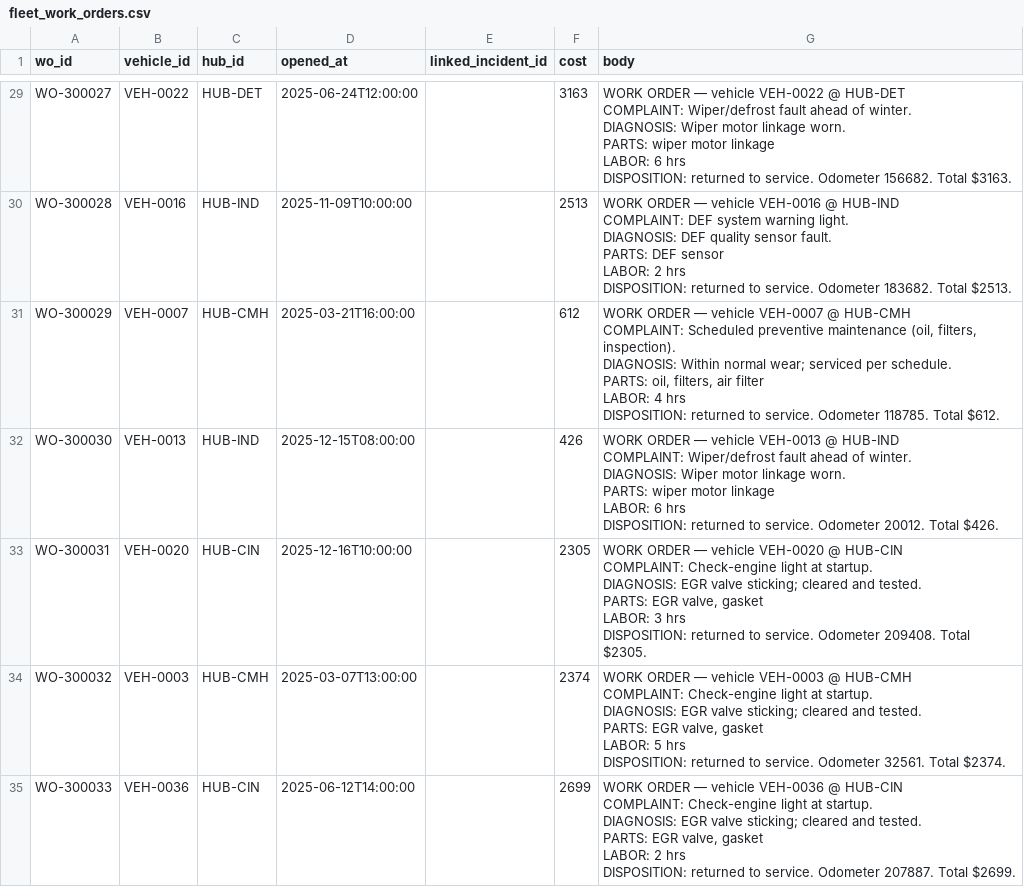
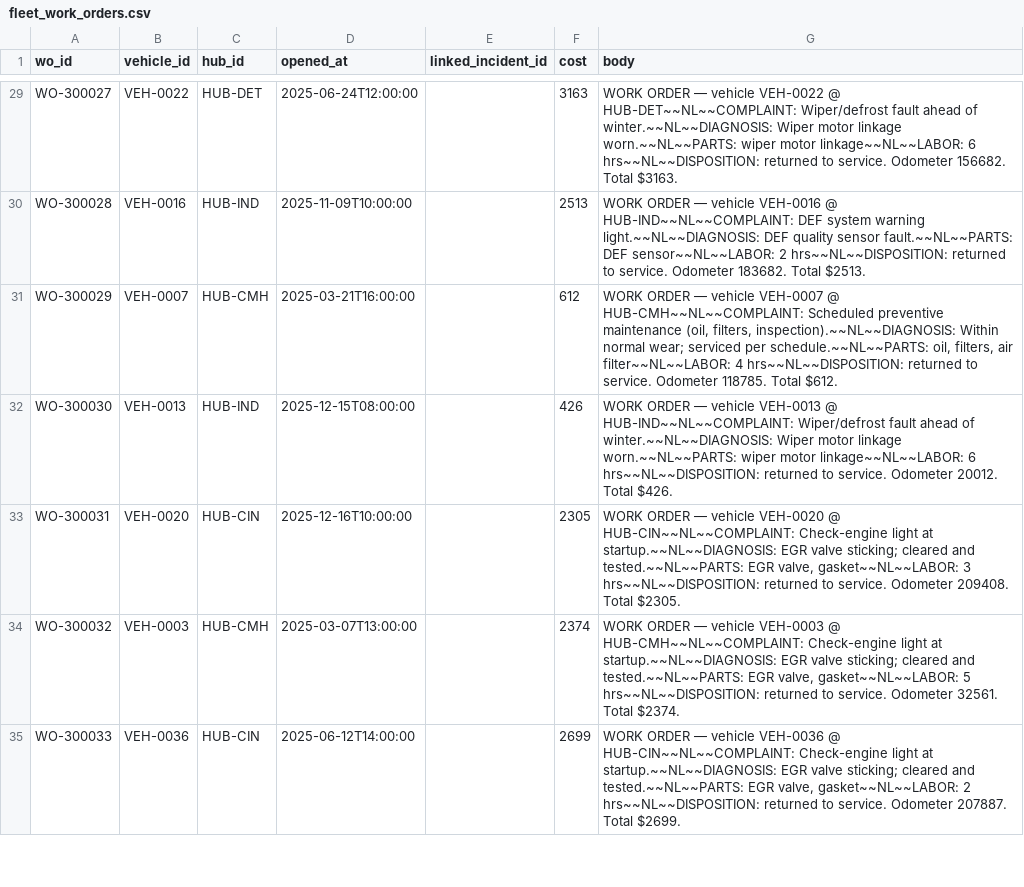
Before and after one commit to dbt-labs/jaffle-logistics, a CSV file: seeds/fleet_work_orders.csv, drawn as a sheet; only a part is shown, gaps mark what is left out; ↵ is a line break in a cell; the diff covers the shown part only; the diff names each change by its address in the sheet, - before the commit and + after, or states it on an @@ line.

```diff
--- a/seeds/fleet_work_orders.csv
+++ b/seeds/fleet_work_orders.csv
-G29 (body): …VEH-0022 @ HUB-DET ↵ COMPLAINT: Wiper/defrost fault ahead of winter. ↵ DIAGNOSIS: Wiper motor linkage worn. ↵ PARTS: wiper motor linkage ↵ LABOR: 6 hrs ↵ DISPOSITION: returned to…
+G29 (body): …VEH-0022 @ HUB-DET~~NL~~COMPLAINT: Wiper/defrost fault ahead of winter.~~NL~~DIAGNOSIS: Wiper motor linkage worn.~~NL~~PARTS: wiper motor linkage~~NL~~LABOR: 6 hrs~~NL~~DISPOSITION: returned to…
-G30 (body): …VEH-0016 @ HUB-IND ↵ COMPLAINT: DEF system warning light. ↵ DIAGNOSIS: DEF quality sensor fault. ↵ PARTS: DEF sensor ↵ LABOR: 2 hrs ↵ DISPOSITION: returned to…
+G30 (body): …VEH-0016 @ HUB-IND~~NL~~COMPLAINT: DEF system warning light.~~NL~~DIAGNOSIS: DEF quality sensor fault.~~NL~~PARTS: DEF sensor~~NL~~LABOR: 2 hrs~~NL~~DISPOSITION: returned to…
-G31 (body): …VEH-0007 @ HUB-CMH ↵ COMPLAINT: Scheduled preventive maintenance (oil, filters, inspection). ↵ DIAGNOSIS: Within normal wear; serviced per schedule. ↵ PARTS: oil, filters, air filter ↵ LABOR: 4 hrs ↵ DISPOSITION: returned to…
+G31 (body): …VEH-0007 @ HUB-CMH~~NL~~COMPLAINT: Scheduled preventive maintenance (oil, filters, inspection).~~NL~~DIAGNOSIS: Within normal wear; serviced per schedule.~~NL~~PARTS: oil, filters, air filter~~NL~~LABOR: 4 hrs~~NL~~DISPOSITION: returned to…
-G32 (body): …VEH-0013 @ HUB-IND ↵ COMPLAINT: Wiper/defrost fault ahead of winter. ↵ DIAGNOSIS: Wiper motor linkage worn. ↵ PARTS: wiper motor linkage ↵ LABOR: 6 hrs ↵ DISPOSITION: returned to…
+G32 (body): …VEH-0013 @ HUB-IND~~NL~~COMPLAINT: Wiper/defrost fault ahead of winter.~~NL~~DIAGNOSIS: Wiper motor linkage worn.~~NL~~PARTS: wiper motor linkage~~NL~~LABOR: 6 hrs~~NL~~DISPOSITION: returned to…
-G33 (body): …VEH-0020 @ HUB-CIN ↵ COMPLAINT: Check-engine light at startup. ↵ DIAGNOSIS: EGR valve sticking; cleared and tested. ↵ PARTS: EGR valve, gasket ↵ LABOR: 3 hrs ↵ DISPOSITION: returned to…
+G33 (body): …VEH-0020 @ HUB-CIN~~NL~~COMPLAINT: Check-engine light at startup.~~NL~~DIAGNOSIS: EGR valve sticking; cleared and tested.~~NL~~PARTS: EGR valve, gasket~~NL~~LABOR: 3 hrs~~NL~~DISPOSITION: returned to…
-G34 (body): …VEH-0003 @ HUB-CMH ↵ COMPLAINT: Check-engine light at startup. ↵ DIAGNOSIS: EGR valve sticking; cleared and tested. ↵ PARTS: EGR valve, gasket ↵ LABOR: 5 hrs ↵ DISPOSITION: returned to…
+G34 (body): …VEH-0003 @ HUB-CMH~~NL~~COMPLAINT: Check-engine light at startup.~~NL~~DIAGNOSIS: EGR valve sticking; cleared and tested.~~NL~~PARTS: EGR valve, gasket~~NL~~LABOR: 5 hrs~~NL~~DISPOSITION: returned to…
-G35 (body): …VEH-0036 @ HUB-CIN ↵ COMPLAINT: Check-engine light at startup. ↵ DIAGNOSIS: EGR valve sticking; cleared and tested. ↵ PARTS: EGR valve, gasket ↵ LABOR: 2 hrs ↵ DISPOSITION: returned to…
+G35 (body): …VEH-0036 @ HUB-CIN~~NL~~COMPLAINT: Check-engine light at startup.~~NL~~DIAGNOSIS: EGR valve sticking; cleared and tested.~~NL~~PARTS: EGR valve, gasket~~NL~~LABOR: 2 hrs~~NL~~DISPOSITION: returned to…
```
Also changed, not shown: 74 edited cells elsewhere in this file, seeds/call_transcripts.csv, seeds/dispatch_notes.csv, 43 other files.
